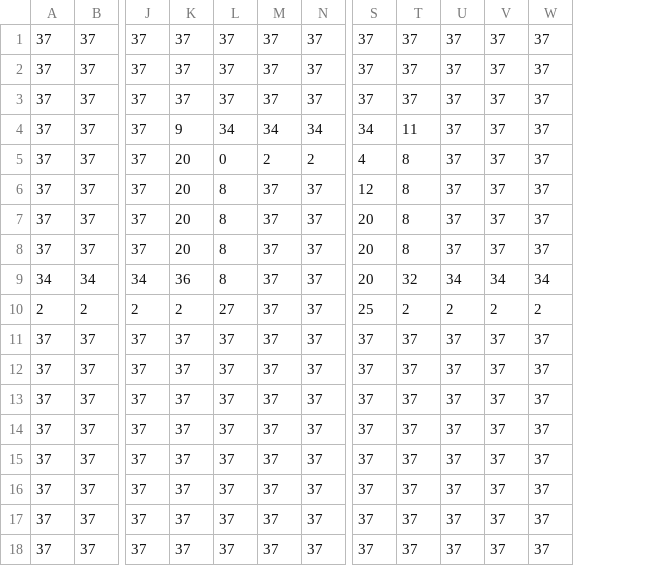
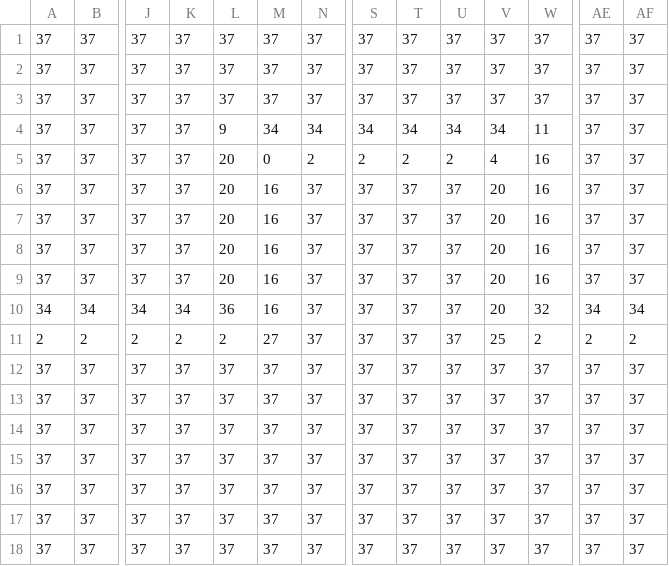
Before and after one commit to INE-UFSC/projeto-final-grupo-7-23-2, a CSV file: versao_final/assets/layouts/map_0/map_0.csv, drawn as a sheet; only a part is shown, gaps mark what is left out; removed rows and columns are numbered as before the commit, all else as after; rows hold the shown columns only; the diff names each change by its address in the sheet, - before the commit and + after, or states it on an @@ line.

Commit message:
reajustando a versao final com a branch que eu dei merge

```diff
--- a/versao_final/assets/layouts/map_0/map_0.csv
+++ b/versao_final/assets/layouts/map_0/map_0.csv
+column AE, rows 1-8: all 37; rows 10-18: 34 | 2 | 37 | 37 | 37 | 37 | 37 | 37 | 37
+column AF, rows 1-8: all 37; rows 10-18: 34 | 2 | 37 | 37 | 37 | 37 | 37 | 37 | 37
-K4: 9
+K4: 37
-L4: 34
+L4: 9
-T4: 11
+T4: 34
-U4: 37
+U4: 34
-V4: 37
+V4: 34
-W4: 37
+W4: 11
-K5:K8: 20
+K5:K8: 37
-L5: 0
+L5: 20
-M5: 2
+M5: 0
-S5: 4
+S5: 2
-T5: 8
+T5: 2
-U5: 37
+U5: 2
-V5: 37
+V5: 4
-W5:W8: 37
+W5:W8: 16
-L6:L8: 8
+L6:L8: 20
-M6:M8: 37
+M6:M8: 16
-S6: 12
+S6: 37
-T6:T8: 8
+T6:T8: 37
-V6:V8: 37
+V6:V8: 20
-S7:S8: 20
+S7:S8: 37
+row 9: 37 | 37 | 37 | 37 | 20 | 16 | 37 | 37 | 37 | 37 | 20 | 16 | 37 | 37
-K10: 36
+K10: 34
-L10: 8
+L10: 36
-M10: 37
+M10: 16
-S10: 20
+S10: 37
-T10: 32
+T10: 37
-U10: 34
+U10: 37
-V10: 34
+V10: 20
-W10: 34
+W10: 32
-L11: 27
+L11: 2
-M11: 37
+M11: 27
-S11: 25
+S11: 37
-T11: 2
+T11: 37
-U11: 2
+U11: 37
-V11: 2
+V11: 25
-row 18: 37 | 37 | 37 | 37 | 37 | 37 | 37 | 37 | 37 | 37 | 37 | 37
```
Also changed, not shown: 10 other files.
